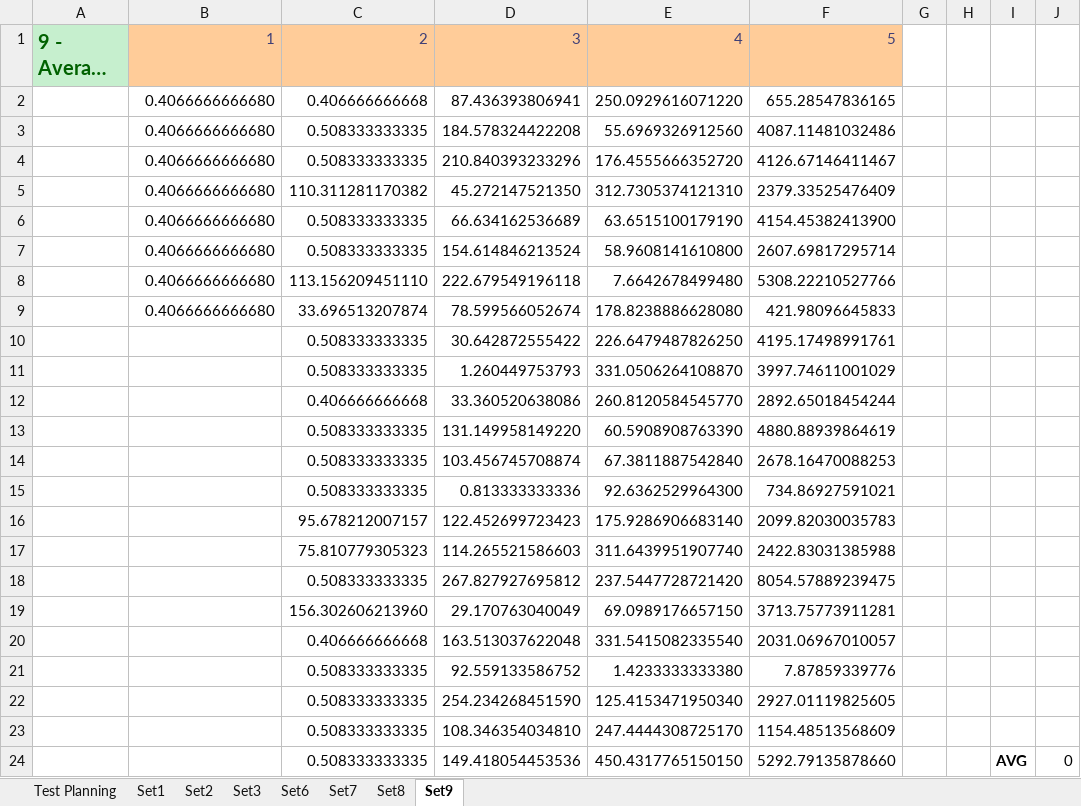
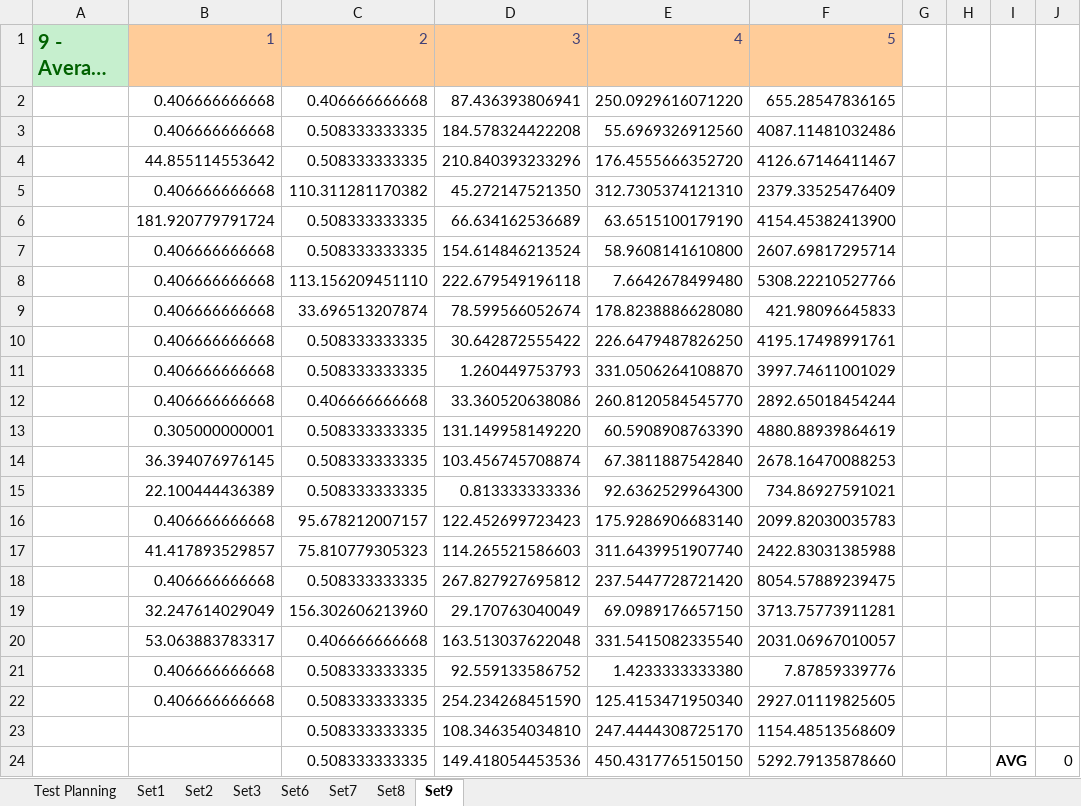
Before and after one commit to Tribler/trustchain-simulator, an Excel workbook: Data Collections/Data Collection Sim 0.xlsx, sheet Set9, drawn as a sheet; only a part is shown; long unchanged cells end in …; values as stored, in another font and other column widths than the file's, no borders; charts and pictures not drawn; the diff names each change by its address in the sheet, - before the commit and + after, or states it on an @@ line.

Commit message:
inserted results from test 9.1

```diff
--- a/Data Collections/Data Collection Sim 0.xlsx (sheet Set9)
+++ b/Data Collections/Data Collection Sim 0.xlsx (sheet Set9)
-B2:B3: 0.4066666666680
+B2:B3: 0.406666666668
-B4: 0.4066666666680
+B4: 44.855114553642
-B5: 0.4066666666680
+B5: 0.406666666668
-B6: 0.4066666666680
+B6: 181.920779791724
-B7:B9: 0.4066666666680
+B7:B9: 0.406666666668
-B10:B12: (empty)
+B10:B12: 0.406666666668
-B13: (empty)
+B13: 0.305000000001
-B14: (empty)
+B14: 36.394076976145
-B15: (empty)
+B15: 22.100444436389
-B16: (empty)
+B16: 0.406666666668
-B17: (empty)
+B17: 41.417893529857
-B18: (empty)
+B18: 0.406666666668
-B19: (empty)
+B19: 32.247614029049
-B20: (empty)
+B20: 53.063883783317
-B21:B22: (empty)
+B21:B22: 0.406666666668
```
Also changed, not shown: charts or pictures.
